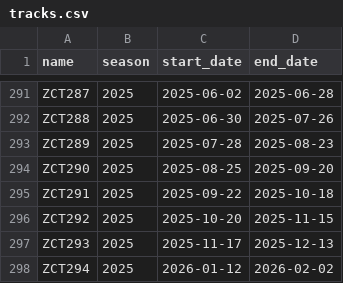
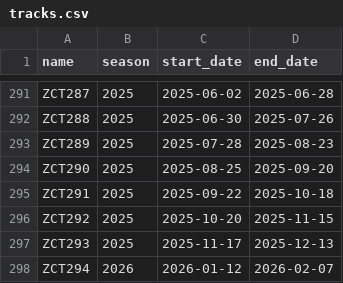
Before and after one commit to 4d-stunts/ptb-simulator, a CSV file: data/tracks.csv, drawn as a sheet; only a part is shown, gaps mark what is left out.

```diff
--- a/data/tracks.csv
+++ b/data/tracks.csv
@@ -297,2 +297,2 @@ ZCT292,2025,2025-10-20,2025-11-15
 ZCT293,2025,2025-11-17,2025-12-13
-ZCT294,2025,2026-01-12,2026-02-02
+ZCT294,2026,2026-01-12,2026-02-07
```
Also changed, not shown: data/updates-2026.csv.
